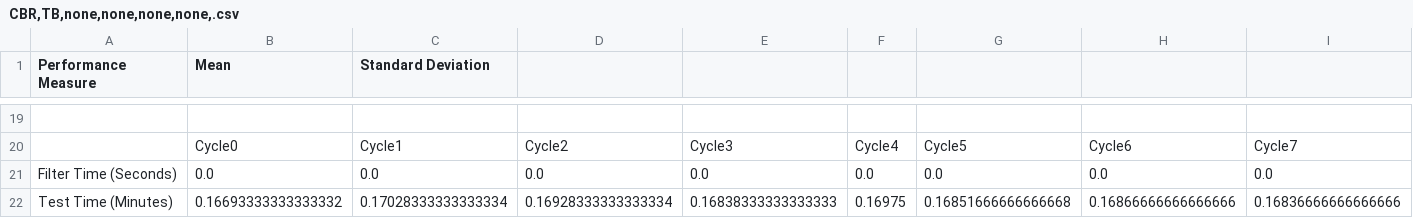
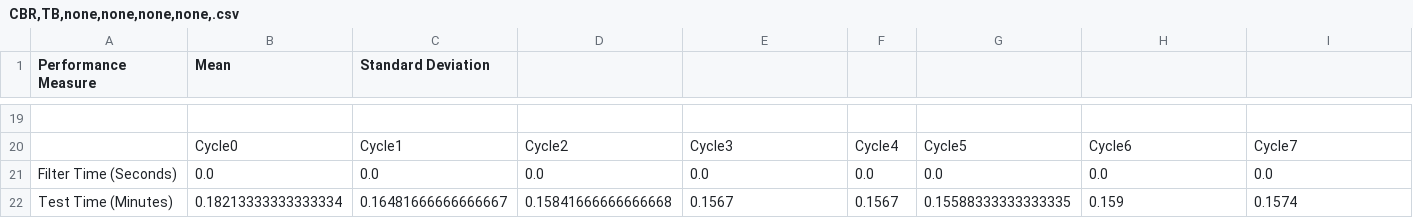
Before and after one commit to NMAI-lab/jLOAF-ObstacleAvoidance, a CSV file: Results/CBR,TB,none,none,none,none,.csv, drawn as a sheet; only a part is shown, gaps mark what is left out; the diff covers the shown part only; the diff names each change by its address in the sheet, - before the commit and + after, or states it on an @@ line.

```diff
--- a/Results/CBR,TB,none,none,none,none,.csv
+++ b/Results/CBR,TB,none,none,none,none,.csv
-B22 (Mean): 0.16693333333333332
+B22 (Mean): 0.18213333333333334
-C22 (Standard Deviation): 0.17028333333333334
+C22 (Standard Deviation): 0.16481666666666667
-D22: 0.16928333333333334
+D22: 0.15841666666666668
-E22: 0.16838333333333333
+E22: 0.1567
-F22: 0.16975
+F22: 0.1567
-G22: 0.16851666666666668
+G22: 0.15588333333333335
-H22: 0.16866666666666666
+H22: 0.159
-I22: 0.16836666666666666
+I22: 0.1574
```
Also changed, not shown: 12 added rows, 12 removed rows and 5 edited cells elsewhere in this file, Results/CBRTBnone-rawStats.csv, 12 other files.
